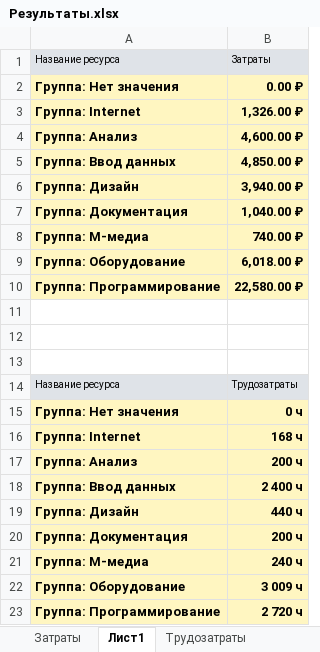
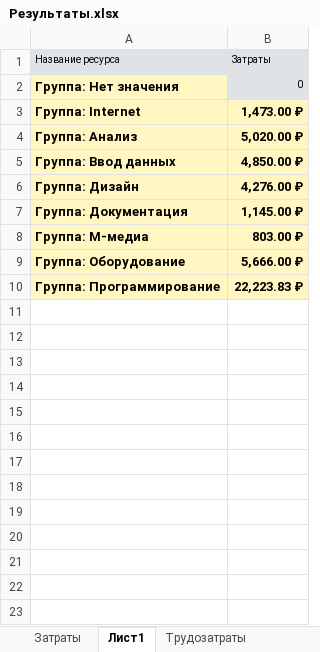
Before and after one commit to alena-zayts/BMSTU_8sem_economics_of_software_engineering, an Excel workbook: lab3/Результаты.xlsx, sheet Лист1, drawn as a sheet; values as stored, in another font and other column widths than the file's, no borders; the diff names each change by its address in the sheet, - before the commit and + after, or states it on an @@ line.

```diff
--- a/lab3/Результаты.xlsx (sheet Лист1)
+++ b/lab3/Результаты.xlsx (sheet Лист1)
-B2: 0.00 ₽
+B2: 0
@@ B2 fill: #FFF6C1 → #DFE3E8, bold: on → off, text size: smaller @@
-B3: 1,326.00 ₽
+B3: 1,473.00 ₽
-B4: 4,600.00 ₽
+B4: 5,020.00 ₽
-B6: 3,940.00 ₽
+B6: 4,276.00 ₽
-B7: 1,040.00 ₽
+B7: 1,145.00 ₽
-B8: 740.00 ₽
+B8: 803.00 ₽
-B9: 6,018.00 ₽
+B9: 5,666.00 ₽
-B10: 22,580.00 ₽
+B10: 22,223.83 ₽
-row 11: (empty)
-row 12: (empty)
-row 13: (empty)
-row 14: Название ресурса | Трудозатраты
-row 15: Группа: Нет значения | 0 ч
-row 16: Группа: Internet | 168 ч
-row 17: Группа: Анализ | 200 ч
-row 18: Группа: Ввод данных | 2 400 ч
-row 19: Группа: Дизайн | 440 ч
-row 20: Группа: Документация | 200 ч
-row 21: Группа: М-медиа | 240 ч
-row 22: Группа: Оборудование | 3 009 ч
-row 23: Группа: Программирование | 2 720 ч
```
Also changed, not shown: sheet Лист2, charts or pictures, 6 other files.
